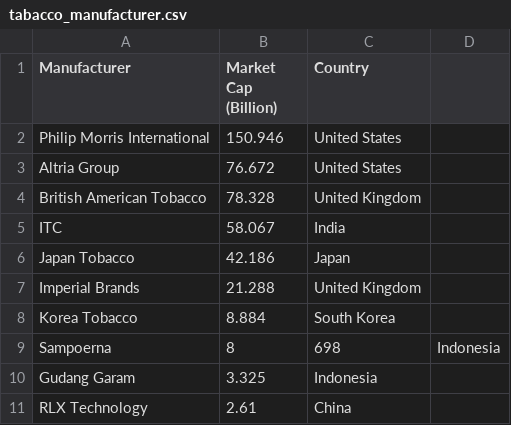
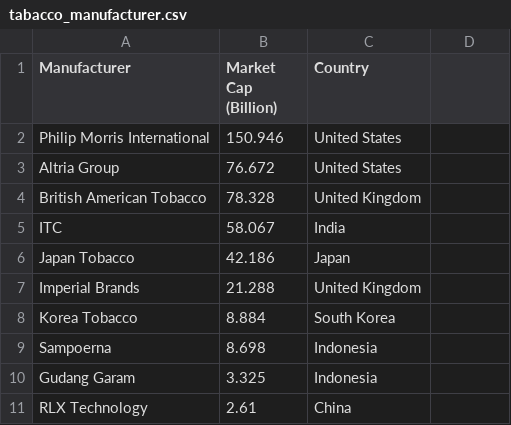
Before and after one commit to car121201/FIT3179, a CSV file: Assignment2/tabacco_manufacturer.csv, drawn as a sheet.

Commit message:
Update tabacco_manufacturer.csv

```diff
--- a/Assignment2/tabacco_manufacturer.csv
+++ b/Assignment2/tabacco_manufacturer.csv
@@ -8,3 +8,3 @@ Imperial Brands,21.288,United Kingdom
 Korea Tobacco,8.884,South Korea
-Sampoerna,8,698,Indonesia
+Sampoerna,8.698,Indonesia
 Gudang Garam,3.325,Indonesia
```
